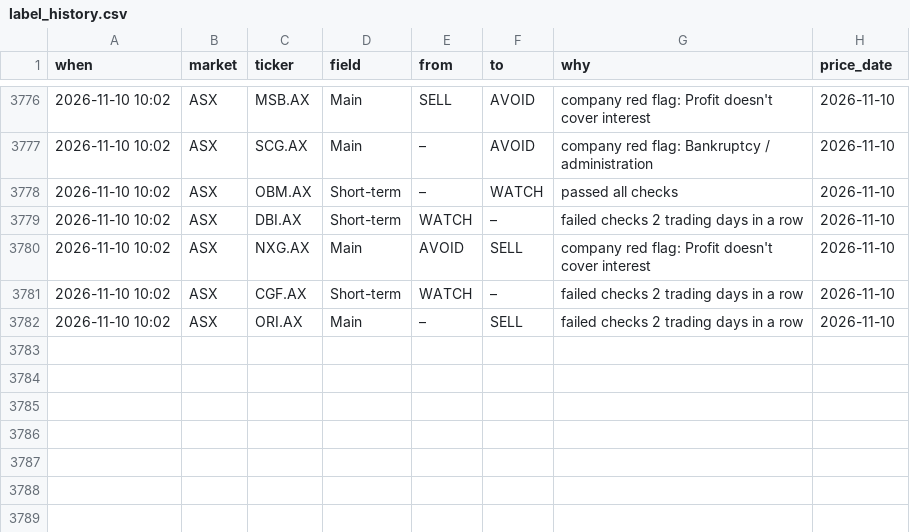
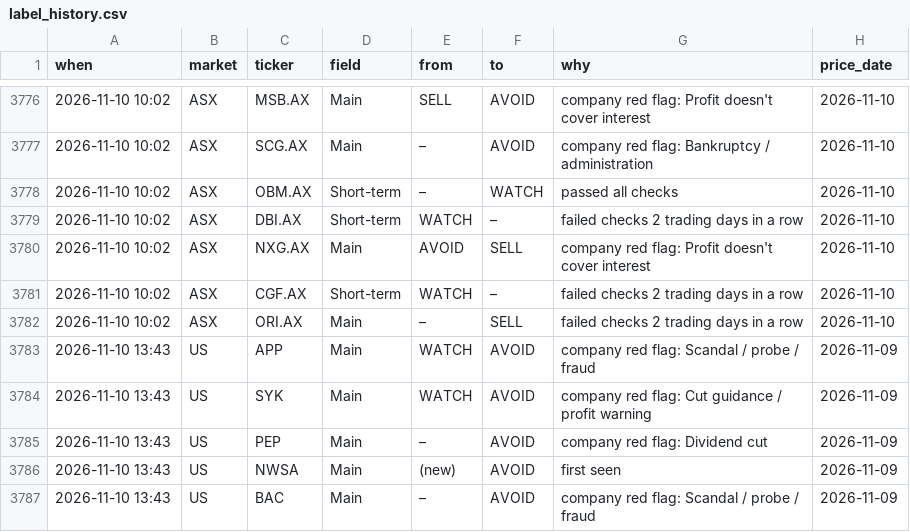
Before and after one commit to clyphor/stock-screener, a CSV file: results/label_history.csv, drawn as a sheet; only a part is shown, gaps mark what is left out.

```diff
--- a/results/label_history.csv
+++ b/results/label_history.csv
@@ -3782 +3782,6 @@ when,market,ticker,field,from,to,why,price_date
 2026-11-10 10:02,ASX,ORI.AX,Main,–,SELL,failed checks 2 trading days in a row,2026-11-10
+2026-11-10 13:43,US,APP,Main,WATCH,AVOID,company red flag: Scandal / probe / fraud,2026-11-09
+2026-11-10 13:43,US,SYK,Main,WATCH,AVOID,company red flag: Cut guidance / profit warning,2026-11-09
+2026-11-10 13:43,US,PEP,Main,–,AVOID,company red flag: Dividend cut,2026-11-09
+2026-11-10 13:43,US,NWSA,Main,(new),AVOID,first seen,2026-11-09
+2026-11-10 13:43,US,BAC,Main,–,AVOID,company red flag: Scandal / probe / fraud,2026-11-09
```
Also changed, not shown: results/history/2026-11-10.csv, results/label_state.csv, 5 other files.
